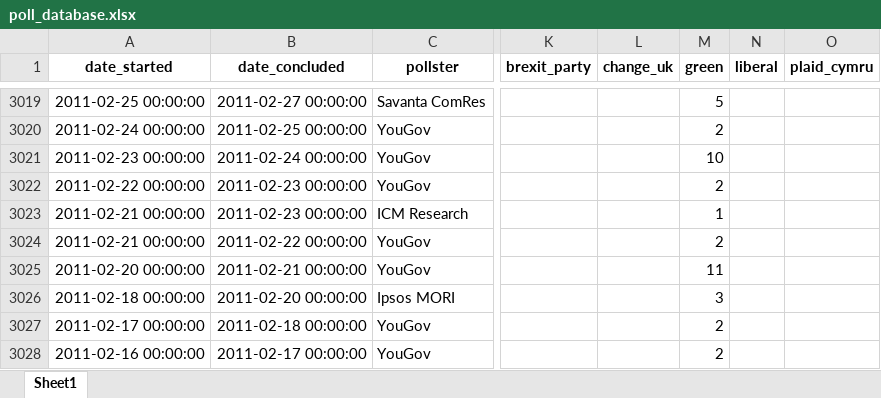
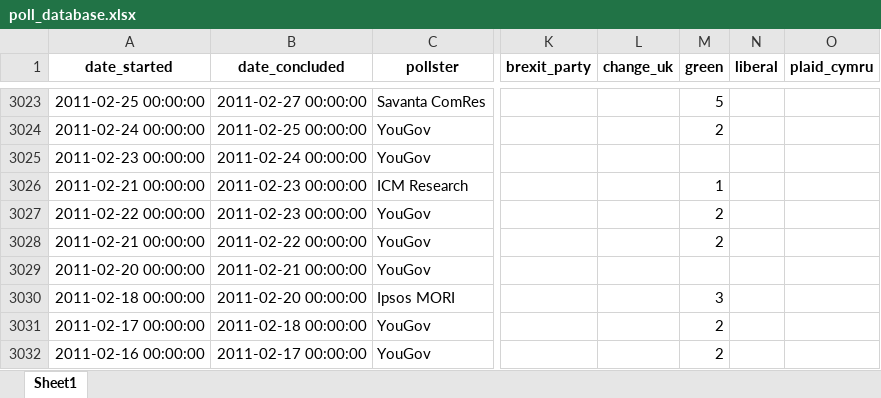
Before and after one commit to AndyLawton/uk_general_election_polls, an Excel workbook: poll_database/poll_database.xlsx, sheet Sheet1, drawn as a sheet; only a part is shown, gaps mark what is left out; values as stored, in another font and other column widths than the file's, no borders; addresses are those after the commit; the diff covers the shown part only; the diff names each change by its address in the sheet, - before the commit and + after, or states it on an @@ line.

```diff
--- a/poll_database/poll_database.xlsx (sheet Sheet1)
+++ b/poll_database/poll_database.xlsx (sheet Sheet1)
-M3025 (green): 10
+M3025 (green): (empty)
@@ row 3022 moved to row 3027: 2011-02-22 00:00:00 @@
-M3029 (green): 11
+M3029 (green): (empty)
```
Also changed, not shown: 18 added rows, 14 removed rows, 282 moved rows and 55 edited cells elsewhere in this sheet, 15 other files.
